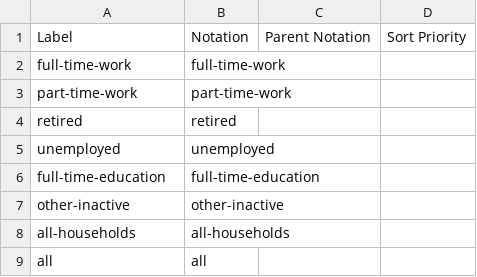
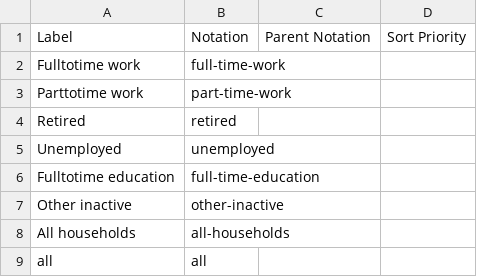
Before and after one commit to GSS-Cogs/family-edvp, a CSV file: datasets/BEIS-Fuel-poverty-supplementary-tables-2020/codelists/employment-status.csv, drawn as a sheet.

```diff
--- a/datasets/BEIS-Fuel-poverty-supplementary-tables-2020/codelists/employment-status.csv
+++ b/datasets/BEIS-Fuel-poverty-supplementary-tables-2020/codelists/employment-status.csv
@@ -1,9 +1,9 @@
 Label,Notation,Parent Notation,Sort Priority
-full-time-work,full-time-work,,
-part-time-work,part-time-work,,
-retired,retired,,
-unemployed,unemployed,,
-full-time-education,full-time-education,,
-other-inactive,other-inactive,,
-all-households,all-households,,
+Fulltotime work,full-time-work,,
+Parttotime work,part-time-work,,
+Retired,retired,,
+Unemployed,unemployed,,
+Fulltotime education,full-time-education,,
+Other inactive,other-inactive,,
+All households,all-households,,
 all,all,,
```
Also changed, not shown: datasets/BEIS-Fuel-poverty-supplementary-tables-2020/codelists/dwelling-age.csv, datasets/BEIS-Fuel-poverty-supplementary-tables-2020/codelists/dwelling-type.csv, 9 other files.
